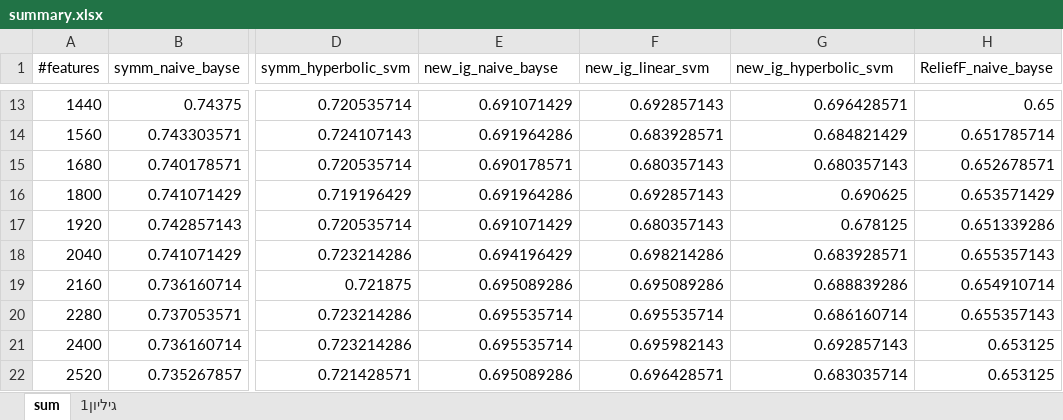
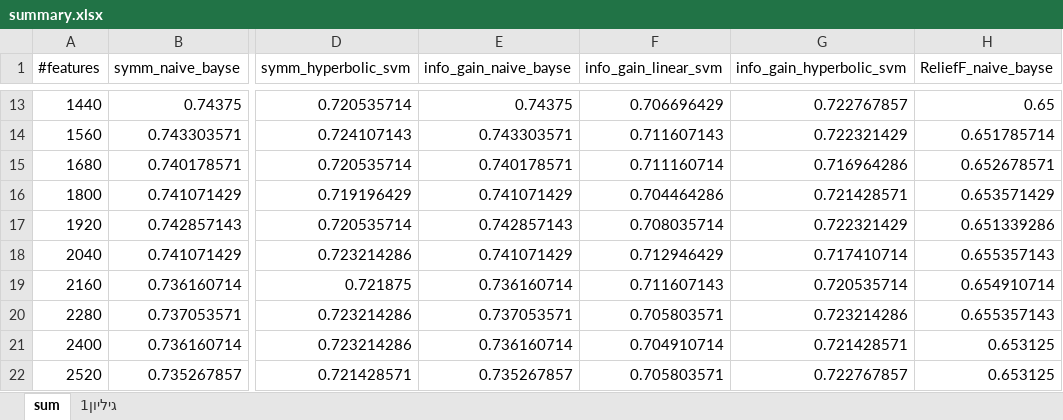
Before and after one commit to bigbigbug/ml-dolev-amit, an Excel workbook: AmazoneTest/report/summary.xlsx, sheet sum, drawn as a sheet; only a part is shown, gaps mark what is left out; values as stored, in another font and other column widths than the file's, no borders; the diff covers the shown part only; the diff names each change by its address in the sheet, - before the commit and + after, or states it on an @@ line.

```diff
--- a/AmazoneTest/report/summary.xlsx (sheet sum)
+++ b/AmazoneTest/report/summary.xlsx (sheet sum)
-E1: new_ig_naive_bayse
+E1: info_gain_naive_bayse
-F1: new_ig_linear_svm
+F1: info_gain_linear_svm
-G1: new_ig_hyperbolic_svm
+G1: info_gain_hyperbolic_svm
-E13 (info_gain_naive_bayse): 0.691071429
+E13 (info_gain_naive_bayse): 0.74375
-F13 (info_gain_linear_svm): 0.692857143
+F13 (info_gain_linear_svm): 0.706696429
-G13 (info_gain_hyperbolic_svm): 0.696428571
+G13 (info_gain_hyperbolic_svm): 0.722767857
-E14 (info_gain_naive_bayse): 0.691964286
+E14 (info_gain_naive_bayse): 0.743303571
-F14 (info_gain_linear_svm): 0.683928571
+F14 (info_gain_linear_svm): 0.711607143
-G14 (info_gain_hyperbolic_svm): 0.684821429
+G14 (info_gain_hyperbolic_svm): 0.722321429
-E15 (info_gain_naive_bayse): 0.690178571
+E15 (info_gain_naive_bayse): 0.740178571
-F15 (info_gain_linear_svm): 0.680357143
+F15 (info_gain_linear_svm): 0.711160714
-G15 (info_gain_hyperbolic_svm): 0.680357143
+G15 (info_gain_hyperbolic_svm): 0.716964286
-E16 (info_gain_naive_bayse): 0.691964286
+E16 (info_gain_naive_bayse): 0.741071429
-F16 (info_gain_linear_svm): 0.692857143
+F16 (info_gain_linear_svm): 0.704464286
-G16 (info_gain_hyperbolic_svm): 0.690625
+G16 (info_gain_hyperbolic_svm): 0.721428571
-E17 (info_gain_naive_bayse): 0.691071429
+E17 (info_gain_naive_bayse): 0.742857143
-F17 (info_gain_linear_svm): 0.680357143
+F17 (info_gain_linear_svm): 0.708035714
-G17 (info_gain_hyperbolic_svm): 0.678125
+G17 (info_gain_hyperbolic_svm): 0.722321429
-E18 (info_gain_naive_bayse): 0.694196429
+E18 (info_gain_naive_bayse): 0.741071429
-F18 (info_gain_linear_svm): 0.698214286
+F18 (info_gain_linear_svm): 0.712946429
-G18 (info_gain_hyperbolic_svm): 0.683928571
+G18 (info_gain_hyperbolic_svm): 0.717410714
-E19 (info_gain_naive_bayse): 0.695089286
+E19 (info_gain_naive_bayse): 0.736160714
-F19 (info_gain_linear_svm): 0.695089286
+F19 (info_gain_linear_svm): 0.711607143
-G19 (info_gain_hyperbolic_svm): 0.688839286
+G19 (info_gain_hyperbolic_svm): 0.720535714
-E20 (info_gain_naive_bayse): 0.695535714
+E20 (info_gain_naive_bayse): 0.737053571
-F20 (info_gain_linear_svm): 0.695535714
+F20 (info_gain_linear_svm): 0.705803571
-G20 (info_gain_hyperbolic_svm): 0.686160714
+G20 (info_gain_hyperbolic_svm): 0.723214286
-E21 (info_gain_naive_bayse): 0.695535714
+E21 (info_gain_naive_bayse): 0.736160714
-F21 (info_gain_linear_svm): 0.695982143
+F21 (info_gain_linear_svm): 0.704910714
-G21 (info_gain_hyperbolic_svm): 0.692857143
+G21 (info_gain_hyperbolic_svm): 0.721428571
-E22 (info_gain_naive_bayse): 0.695089286
+E22 (info_gain_naive_bayse): 0.735267857
-F22 (info_gain_linear_svm): 0.696428571
+F22 (info_gain_linear_svm): 0.705803571
-G22 (info_gain_hyperbolic_svm): 0.683035714
+G22 (info_gain_hyperbolic_svm): 0.722767857
```
Also changed, not shown: 268 edited cells elsewhere in this sheet, charts or pictures, 1 other file.
